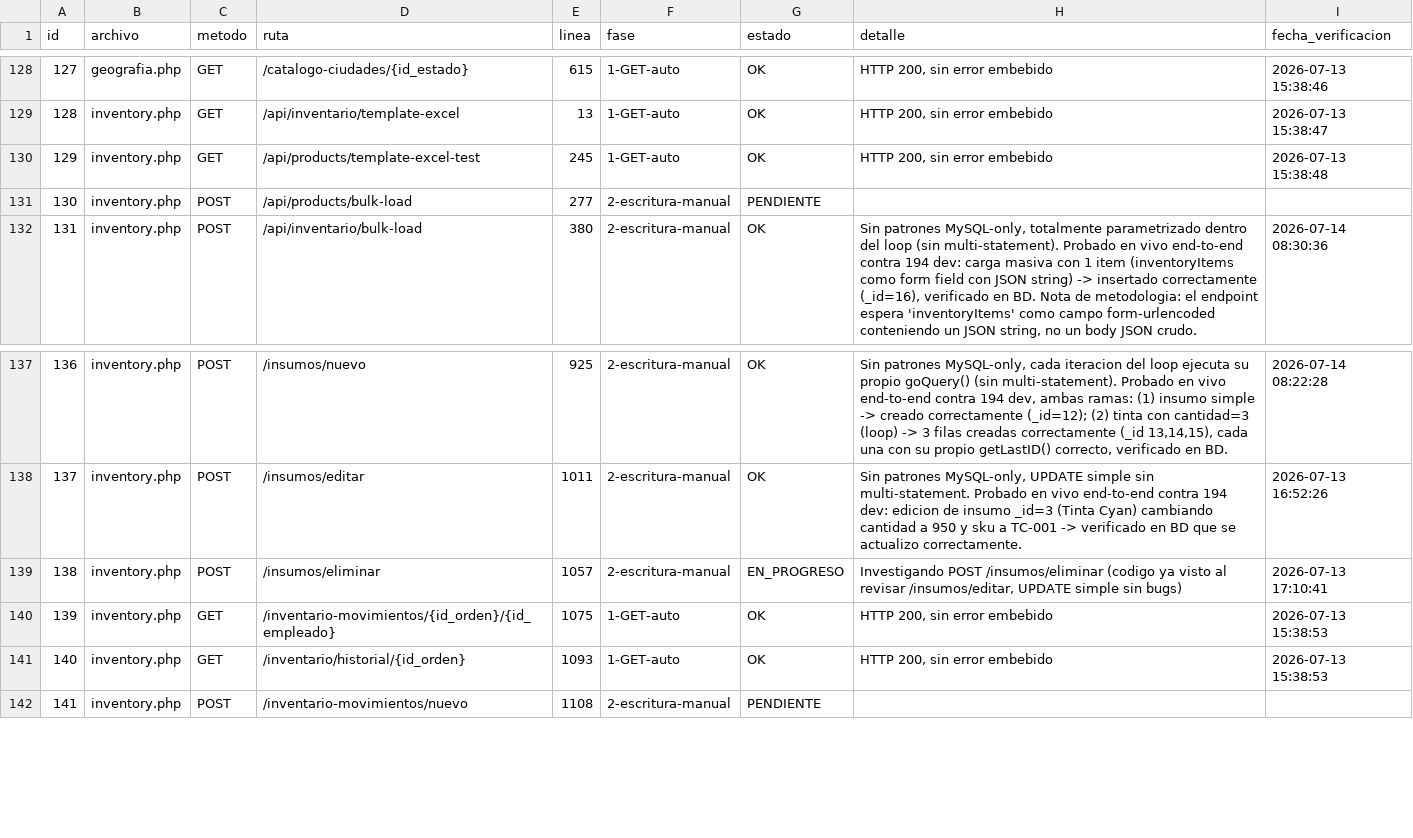
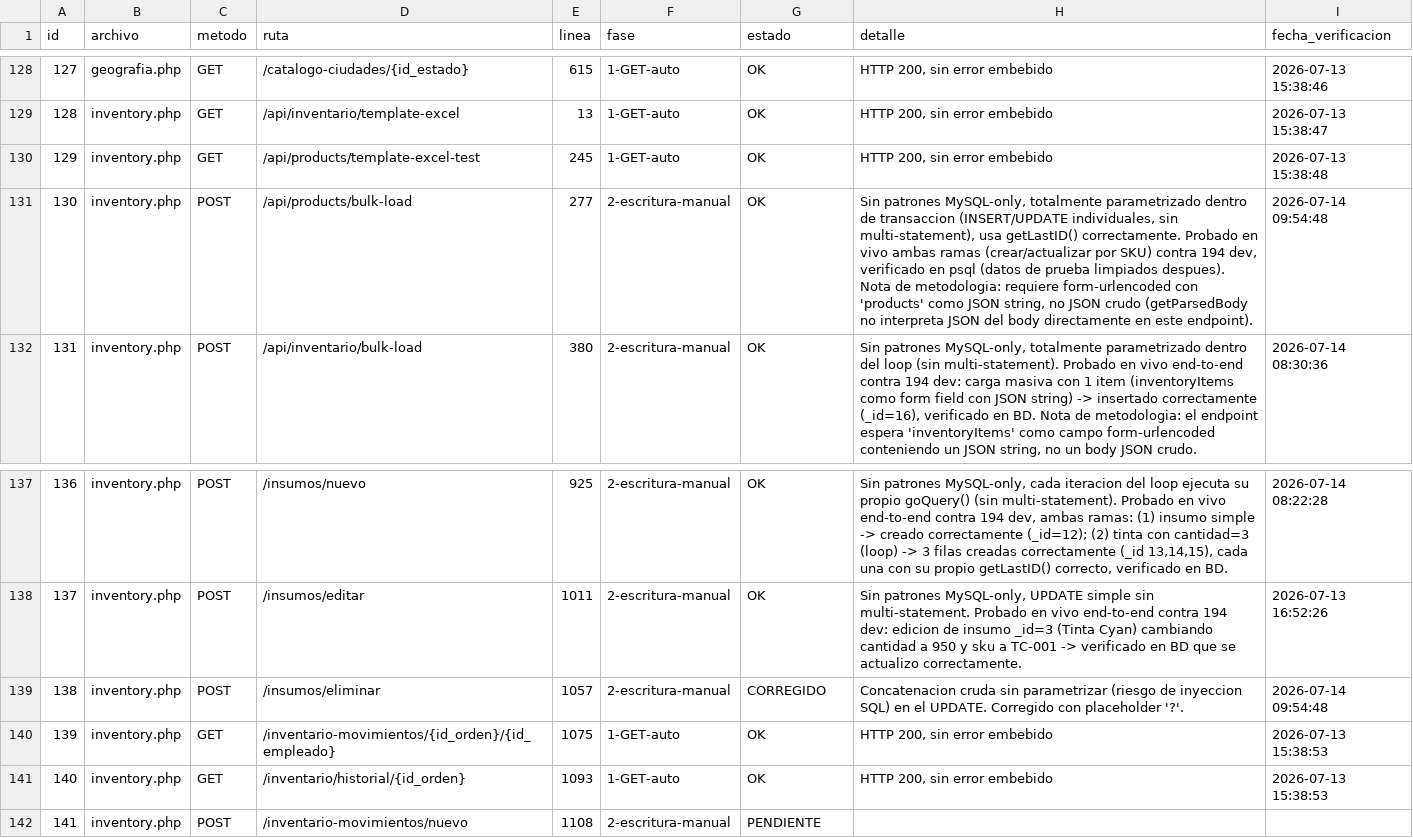
Before and after one commit to softzcar/ninesys-apidev, a CSV file: logs_gemini/verificacion_postgres/checklist_endpoints.csv, drawn as a sheet; only a part is shown, gaps mark what is left out.

Commit message:
Fase 2: verificar inventory.php id130 OK, corregir id138 (concatenacion cruda)

```diff
--- a/logs_gemini/verificacion_postgres/checklist_endpoints.csv
+++ b/logs_gemini/verificacion_postgres/checklist_endpoints.csv
@@ -130,3 +130,3 @@ id,archivo,metodo,ruta,linea,fase,estado,detalle,fecha_verificacion
 129,inventory.php,GET,/api/products/template-excel-test,245,1-GET-auto,OK,"HTTP 200, sin error embebido",2026-07-13 15:38:48
-130,inventory.php,POST,/api/products/bulk-load,277,2-escritura-manual,PENDIENTE,,
+130,inventory.php,POST,/api/products/bulk-load,277,2-escritura-manual,OK,"Sin patrones MySQL-only, totalmente parametrizado dentro de transaccion (INSERT/UPDATE individuales, sin multi-statement), usa getLastID() correctamente. Probado en vivo ambas ramas (crear/actualizar por SKU) contra 194 dev, verificado en psql (datos de prueba limpiados despues). Nota de metodologia: requiere form-urlencoded con 'products' como JSON string, no JSON crudo (getParsedBody no interpreta JSON del body directamente en este endpoint).",2026-07-14 09:54:48
 131,inventory.php,POST,/api/inventario/bulk-load,380,2-escritura-manual,OK,"Sin patrones MySQL-only, totalmente parametrizado dentro del loop (sin multi-statement). Probado en vivo end-to-end contra 194 dev: carga masiva con 1 item (inventoryItems como form field con JSON string) -> insertado correctamente (_id=16), verificado en BD. Nota de metodologia: el endpoint espera 'inventoryItems' como campo form-urlencoded conteniendo un JSON string, no un body JSON crudo.",2026-07-14 08:30:36
@@ -138,3 +138,3 @@ id,archivo,metodo,ruta,linea,fase,estado,detalle,fecha_verificacion
 137,inventory.php,POST,/insumos/editar,1011,2-escritura-manual,OK,"Sin patrones MySQL-only, UPDATE simple sin multi-statement. Probado en vivo end-to-end contra 194 dev: edicion de insumo _id=3 (Tinta Cyan) cambiando cantidad a 950 y sku a TC-001 -> verificado en BD que se actualizo correctamente.",2026-07-13 16:52:26
-138,inventory.php,POST,/insumos/eliminar,1057,2-escritura-manual,EN_PROGRESO,"Investigando POST /insumos/eliminar (codigo ya visto al revisar /insumos/editar, UPDATE simple sin bugs)",2026-07-13 17:10:41
+138,inventory.php,POST,/insumos/eliminar,1057,2-escritura-manual,CORREGIDO,Concatenacion cruda sin parametrizar (riesgo de inyeccion SQL) en el UPDATE. Corregido con placeholder '?'.,2026-07-14 09:54:48
 139,inventory.php,GET,/inventario-movimientos/{id_orden}/{id_empleado},1075,1-GET-auto,OK,"HTTP 200, sin error embebido",2026-07-13 15:38:53
```
Also changed, not shown: 1 other file.
